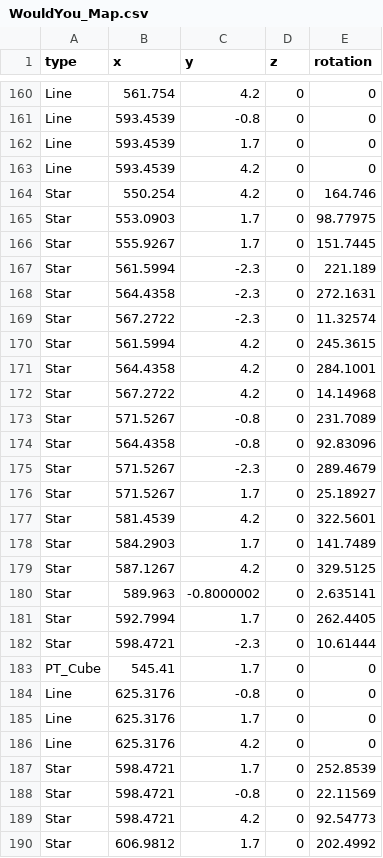
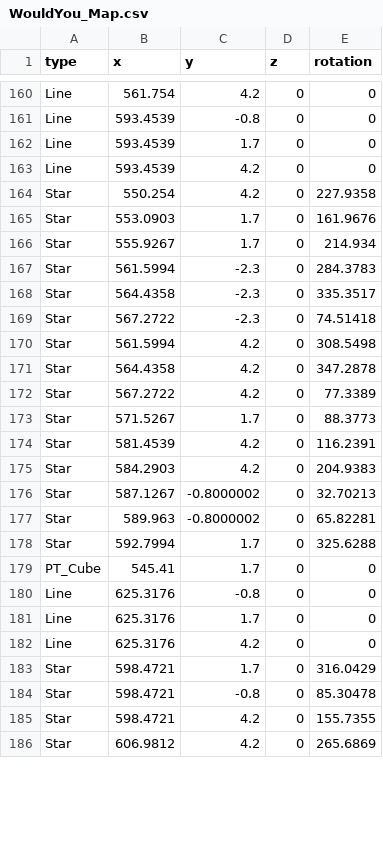
Before and after one commit to anack-111/Geo, a CSV file: Assets/Data/MapData/WouldYou_Map.csv, drawn as a sheet; only a part is shown, gaps mark what is left out; the diff covers the shown part only.

```diff
--- a/Assets/Data/MapData/WouldYou_Map.csv
+++ b/Assets/Data/MapData/WouldYou_Map.csv
@@ -163,21 +163,17 @@ Line,593.4539,1.7,0,0
 Line,593.4539,4.2,0,0
-Star,550.254,4.2,0,164.746
-Star,553.0903,1.7,0,98.77975
-Star,555.9267,1.7,0,151.7445
-Star,561.5994,-2.3,0,221.189
-Star,564.4358,-2.3,0,272.1631
-Star,567.2722,-2.3,0,11.32574
-Star,561.5994,4.2,0,245.3615
-Star,564.4358,4.2,0,284.1001
-Star,567.2722,4.2,0,14.14968
-Star,571.5267,-0.8,0,231.7089
-Star,564.4358,-0.8,0,92.83096
-Star,571.5267,-2.3,0,289.4679
-Star,571.5267,1.7,0,25.18927
-Star,581.4539,4.2,0,322.5601
-Star,584.2903,1.7,0,141.7489
-Star,587.1267,4.2,0,329.5125
-Star,589.963,-0.8000002,0,2.635141
-Star,592.7994,1.7,0,262.4405
-Star,598.4721,-2.3,0,10.61444
+Star,550.254,4.2,0,227.9358
+Star,553.0903,1.7,0,161.9676
+Star,555.9267,1.7,0,214.934
+Star,561.5994,-2.3,0,284.3783
+Star,564.4358,-2.3,0,335.3517
+Star,567.2722,-2.3,0,74.51418
+Star,561.5994,4.2,0,308.5498
+Star,564.4358,4.2,0,347.2878
+Star,567.2722,4.2,0,77.3389
+Star,571.5267,1.7,0,88.3773
+Star,581.4539,4.2,0,116.2391
+Star,584.2903,4.2,0,204.9383
+Star,587.1267,-0.8000002,0,32.70213
+Star,589.963,-0.8000002,0,65.82281
+Star,592.7994,1.7,0,325.6288
 PT_Cube,545.41,1.7,0,0
@@ -186,5 +182,5 @@ Line,625.3176,1.7,0,0
 Line,625.3176,4.2,0,0
-Star,598.4721,1.7,0,252.8539
-Star,598.4721,-0.8,0,22.11569
-Star,598.4721,4.2,0,92.54773
-Star,606.9812,1.7,0,202.4992
+Star,598.4721,1.7,0,316.0429
+Star,598.4721,-0.8,0,85.30478
+Star,598.4721,4.2,0,155.7355
+Star,606.9812,4.2,0,265.6869
```
Also changed, not shown: 4 added rows, 1 removed row and 22 edited cells elsewhere in this file, 1 other file.
